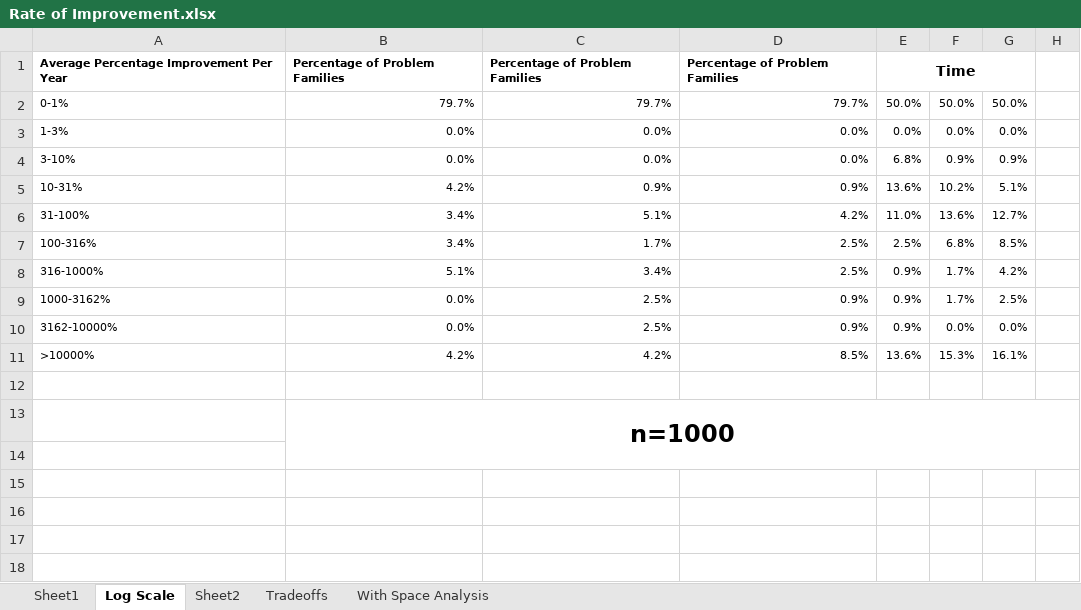
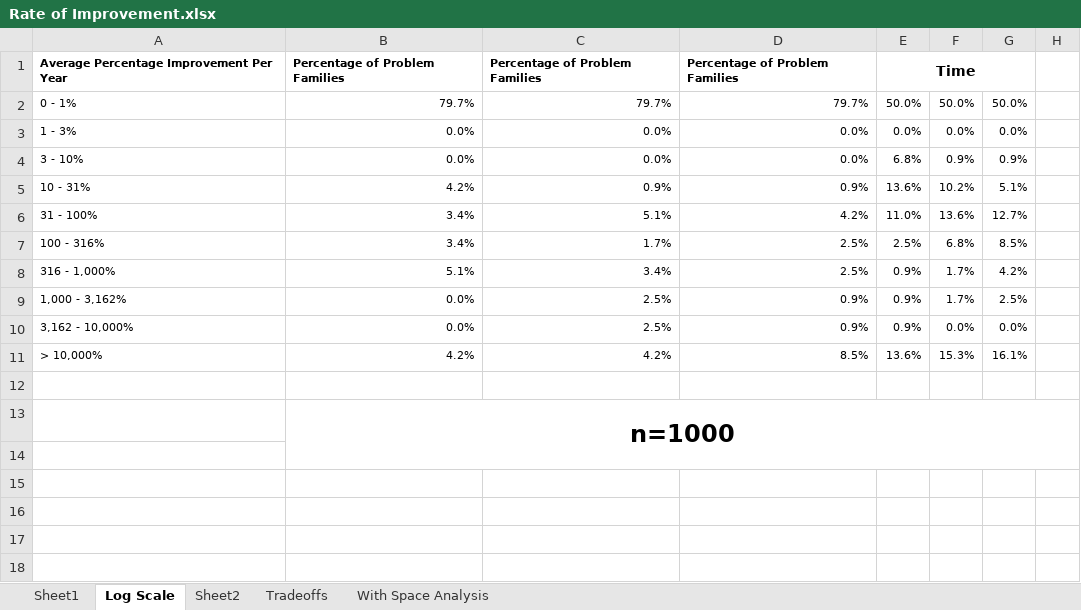
Before and after one commit to hrome13/AlgoWiki, an Excel workbook: Analysis/Excel/Rate of Improvement.xlsx, sheet Log Scale, drawn as a sheet; only a part is shown; values as stored, in another font and other column widths than the file's, no borders; charts and pictures not drawn; the diff names each change by its address in the sheet, - before the commit and + after, or states it on an @@ line.

```diff
--- a/Analysis/Excel/Rate of Improvement.xlsx (sheet Log Scale)
+++ b/Analysis/Excel/Rate of Improvement.xlsx (sheet Log Scale)
-A2: 0-1%
+A2: 0 - 1%
-A3: 1-3%
+A3: 1 - 3%
-A4: 3-10%
+A4: 3 - 10%
-A5: 10-31%
+A5: 10 - 31%
-A6: 31-100%
+A6: 31 - 100%
-A7: 100-316%
+A7: 100 - 316%
-A8: 316-1000%
+A8: 316 - 1,000%
-A9: 1000-3162%
+A9: 1,000 - 3,162%
-A10: 3162-10000%
+A10: 3,162 - 10,000%
-A11: >10000%
+A11: > 10,000%
```
Also changed, not shown: sheet Tradeoffs, sheet With Space Analysis, charts or pictures, Analysis/Excel/Best Space.xlsx, 12 other files.
